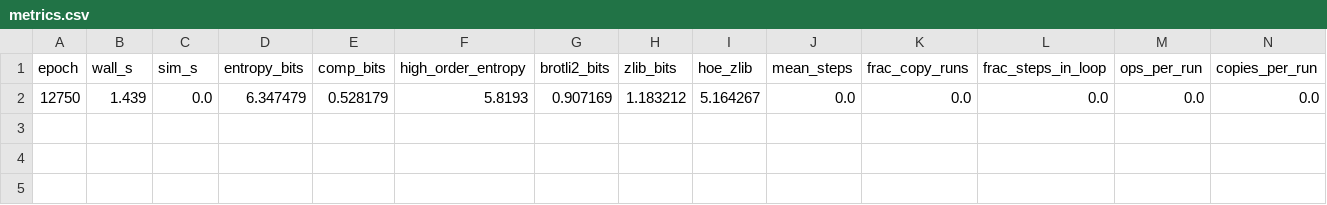
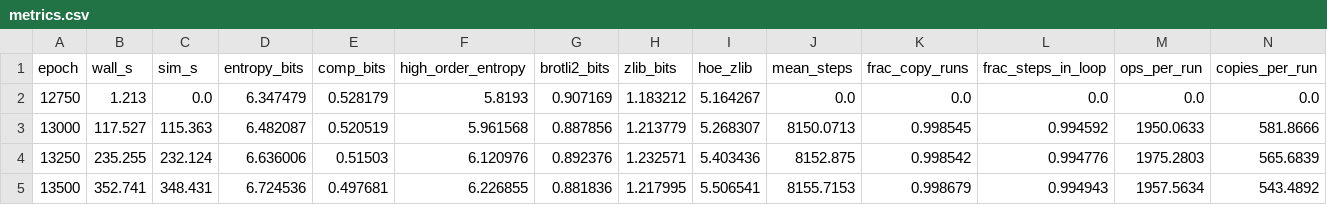
Before and after one commit to DirenDenizYildirim/DDYRC-playground, a CSV file: runs/plateau_s19/metrics.csv, drawn as a sheet; only a part is shown; rows hold the shown columns only; the diff names each change by its address in the sheet, - before the commit and + after, or states it on an @@ line.

```diff
--- a/runs/plateau_s19/metrics.csv
+++ b/runs/plateau_s19/metrics.csv
-B2 (wall_s): 1.439
+B2 (wall_s): 1.213
+row 3: 13000 | 117.527 | 115.363 | 6.482087 | 0.520519 | 5.961568 | 0.887856 | 1.213779 | 5.268307 | 8150.0713 | 0.998545 | 0.994592 | 1950.0633 | 581.8666
+row 4: 13250 | 235.255 | 232.124 | 6.636006 | 0.51503 | 6.120976 | 0.892376 | 1.232571 | 5.403436 | 8152.875 | 0.998542 | 0.994776 | 1975.2803 | 565.6839
+row 5: 13500 | 352.741 | 348.431 | 6.724536 | 0.497681 | 6.226855 | 0.881836 | 1.217995 | 5.506541 | 8155.7153 | 0.998679 | 0.994943 | 1957.5634 | 543.4892
```
Also changed, not shown: runs/plateau_s12/metrics.csv, runs/plateau_s13/metrics.csv, 15 other files.
